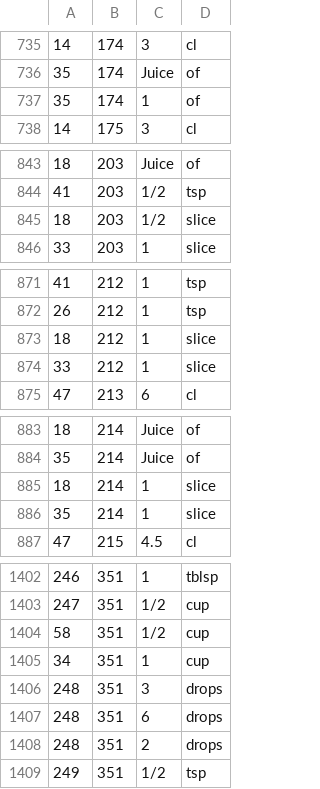
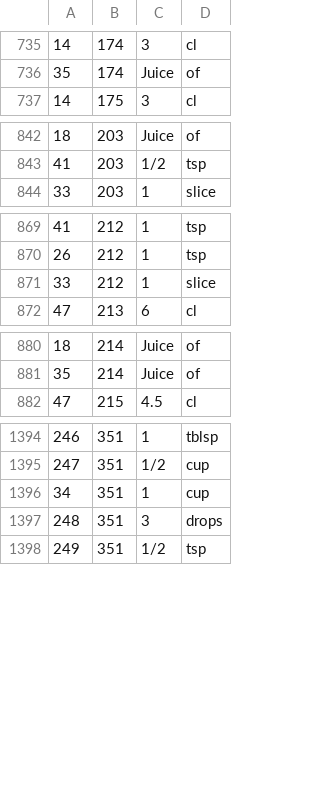
Before and after one commit to Stuarttsao/CS316_Project, a CSV file: db/generated/Components.csv, drawn as a sheet; only a part is shown, gaps mark what is left out; the diff covers the shown part only; the diff names each change by its address in the sheet, - before the commit and + after, or states it on an @@ line.

```diff
--- a/db/generated/Components.csv
+++ b/db/generated/Components.csv
-row 737: 35 | 174 | 1 | of
-row 845: 18 | 203 | 1/2 | slice
-row 873: 18 | 212 | 1 | slice
-row 885: 18 | 214 | 1 | slice
-row 886: 35 | 214 | 1 | slice
-row 1404: 58 | 351 | 1/2 | cup
-row 1407: 248 | 351 | 6 | drops
-row 1408: 248 | 351 | 2 | drops
```
Also changed, not shown: 6 removed rows and 17 edited cells elsewhere in this file, db/data/IngredientCart.csv, db/data/Menu_Drinks.csv, 11 other files.
